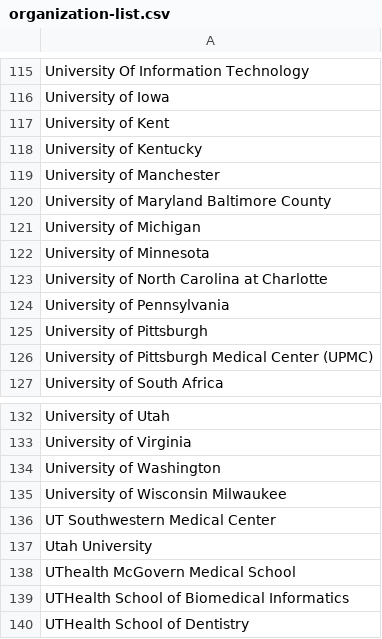
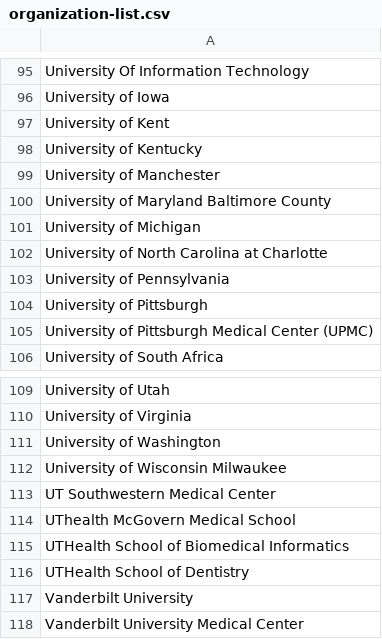
Before and after one commit to yueyuexiny/clamp-website, a CSV file: organization-list.csv, drawn as a sheet; only a part is shown, gaps mark what is left out; the shorter side is filled out with more unchanged rows; the diff covers the shown part only.

```diff
--- a/organization-list.csv
+++ b/organization-list.csv
@@ -121,3 +101,2 @@ University of Maryland Baltimore County
 University of Michigan
-University of Minnesota
 University of North Carolina at Charlotte
@@ -136,3 +113,2 @@ University of Wisconsin Milwaukee
 UT Southwestern Medical Center
-Utah University
 UThealth McGovern Medical School
```
Also changed, not shown: 1 added row, 25 removed rows and 3 edited cells elsewhere in this file, 2 other files.
